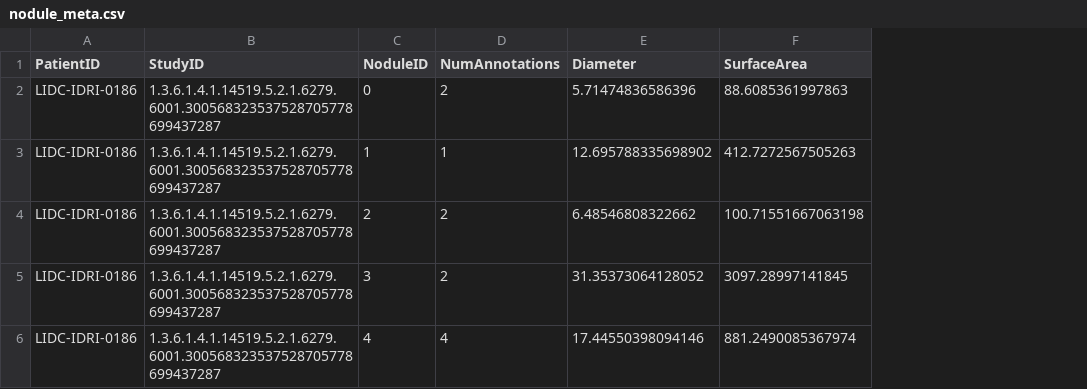
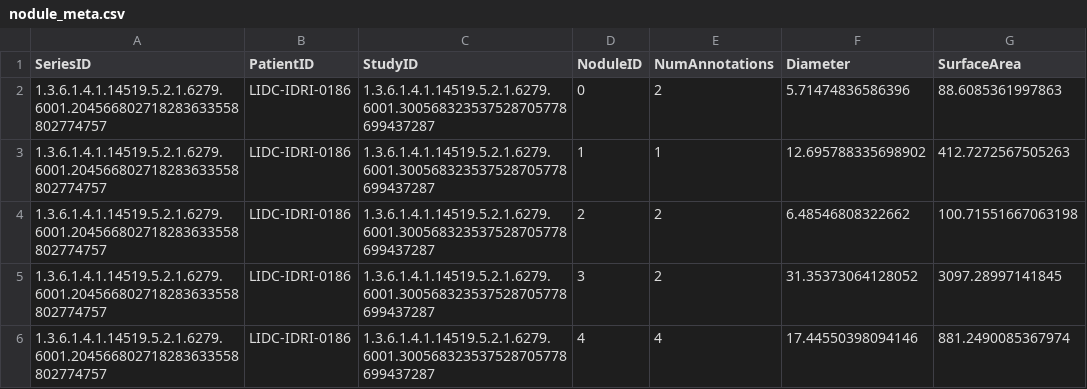
Before and after one commit to felixpeters/lung-cancer-detection, a CSV file: app/data/nodule_meta.csv, drawn as a sheet; only a part is shown; the diff names each change by its address in the sheet, - before the commit and + after, or states it on an @@ line.

Commit message:
add missing index column to nodule meta

```diff
--- a/app/data/nodule_meta.csv
+++ b/app/data/nodule_meta.csv
+column A (SeriesID), rows 2-6: all 1.3.6.1.4.1.14519.5.2.1.6279.6001.204566802718283633558802774757
```
